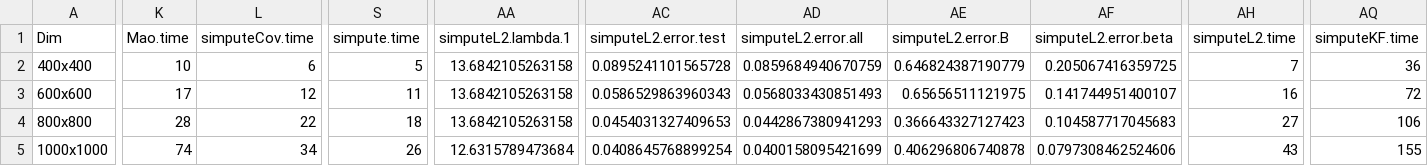
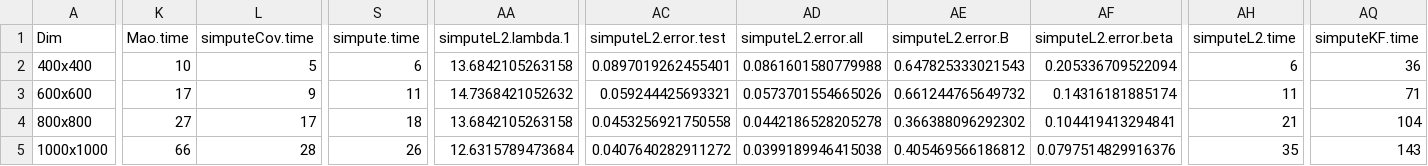
Before and after one commit to khaledfouda/HEC_MAO_COOP, a CSV file: Mao/saved_data/compare_Mao_Youssef_Implementation_YsfSim_80_coll_FALSE.csv, drawn as a sheet; only a part is shown, gaps mark what is left out; the diff names each change by its address in the sheet, - before the commit and + after, or states it on an @@ line.

```diff
--- a/Mao/saved_data/compare_Mao_Youssef_Implementation_YsfSim_80_coll_FALSE.csv
+++ b/Mao/saved_data/compare_Mao_Youssef_Implementation_YsfSim_80_coll_FALSE.csv
-L2 (simputeCov.time): 6
+L2 (simputeCov.time): 5
-S2 (simpute.time): 5
+S2 (simpute.time): 6
-AC2 (simputeL2.error.test): 0.0895241101565728
+AC2 (simputeL2.error.test): 0.0897019262455401
-AD2 (simputeL2.error.all): 0.0859684940670759
+AD2 (simputeL2.error.all): 0.0861601580779988
-AE2 (simputeL2.error.B): 0.646824387190779
+AE2 (simputeL2.error.B): 0.647825333021543
-AF2 (simputeL2.error.beta): 0.205067416359725
+AF2 (simputeL2.error.beta): 0.205336709522094
-AH2 (simputeL2.time): 7
+AH2 (simputeL2.time): 6
-L3 (simputeCov.time): 12
+L3 (simputeCov.time): 9
-AA3 (simputeL2.lambda.1): 13.6842105263158
+AA3 (simputeL2.lambda.1): 14.7368421052632
-AC3 (simputeL2.error.test): 0.0586529863960343
+AC3 (simputeL2.error.test): 0.059244425693321
-AD3 (simputeL2.error.all): 0.0568033430851493
+AD3 (simputeL2.error.all): 0.0573701554665026
-AE3 (simputeL2.error.B): 0.65656511121975
+AE3 (simputeL2.error.B): 0.661244765649732
-AF3 (simputeL2.error.beta): 0.141744951400107
+AF3 (simputeL2.error.beta): 0.14316181885174
-AH3 (simputeL2.time): 16
+AH3 (simputeL2.time): 11
-AQ3 (simputeKF.time): 72
+AQ3 (simputeKF.time): 71
-K4 (Mao.time): 28
+K4 (Mao.time): 27
-L4 (simputeCov.time): 22
+L4 (simputeCov.time): 17
-AC4 (simputeL2.error.test): 0.0454031327409653
+AC4 (simputeL2.error.test): 0.0453256921750558
-AD4 (simputeL2.error.all): 0.0442867380941293
+AD4 (simputeL2.error.all): 0.0442186528205278
-AE4 (simputeL2.error.B): 0.366643327127423
+AE4 (simputeL2.error.B): 0.366388096292302
-AF4 (simputeL2.error.beta): 0.104587717045683
+AF4 (simputeL2.error.beta): 0.104419413294841
-AH4 (simputeL2.time): 27
+AH4 (simputeL2.time): 21
-AQ4 (simputeKF.time): 106
+AQ4 (simputeKF.time): 104
-K5 (Mao.time): 74
+K5 (Mao.time): 66
-L5 (simputeCov.time): 34
+L5 (simputeCov.time): 28
-AC5 (simputeL2.error.test): 0.0408645768899254
+AC5 (simputeL2.error.test): 0.0407640282911272
-AD5 (simputeL2.error.all): 0.0400158095421699
+AD5 (simputeL2.error.all): 0.0399189946415038
-AE5 (simputeL2.error.B): 0.406296806740878
+AE5 (simputeL2.error.B): 0.405469566186812
-AF5 (simputeL2.error.beta): 0.0797308462524606
+AF5 (simputeL2.error.beta): 0.0797514829916376
-AH5 (simputeL2.time): 43
+AH5 (simputeL2.time): 35
-AQ5 (simputeKF.time): 155
+AQ5 (simputeKF.time): 143
```
Also changed, not shown: Mao/saved_data/compare_Mao_Youssef_Implementation_MaoSim.csv, Mao/saved_data/compare_Mao_Youssef_Implementation_YsfSim_80_coll_TRUE.csv, 6 other files.
